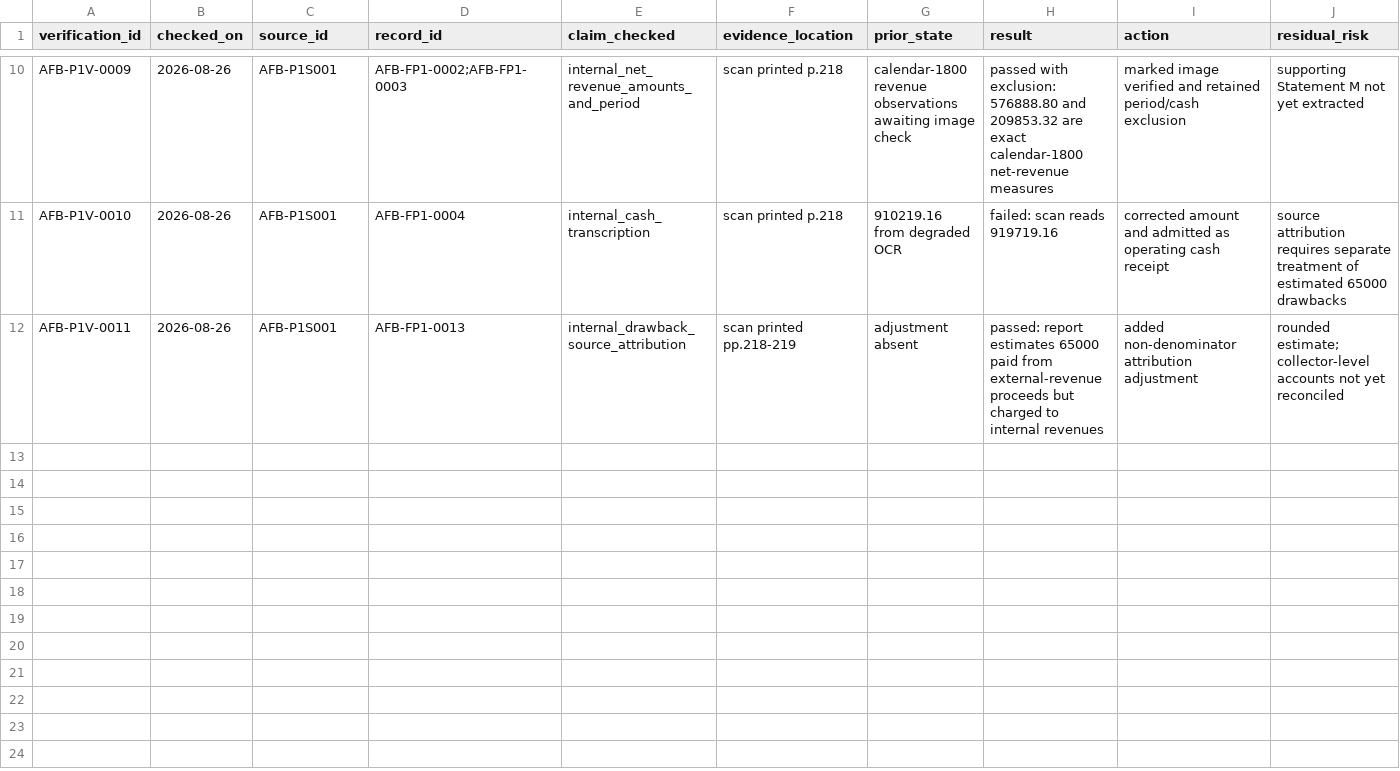
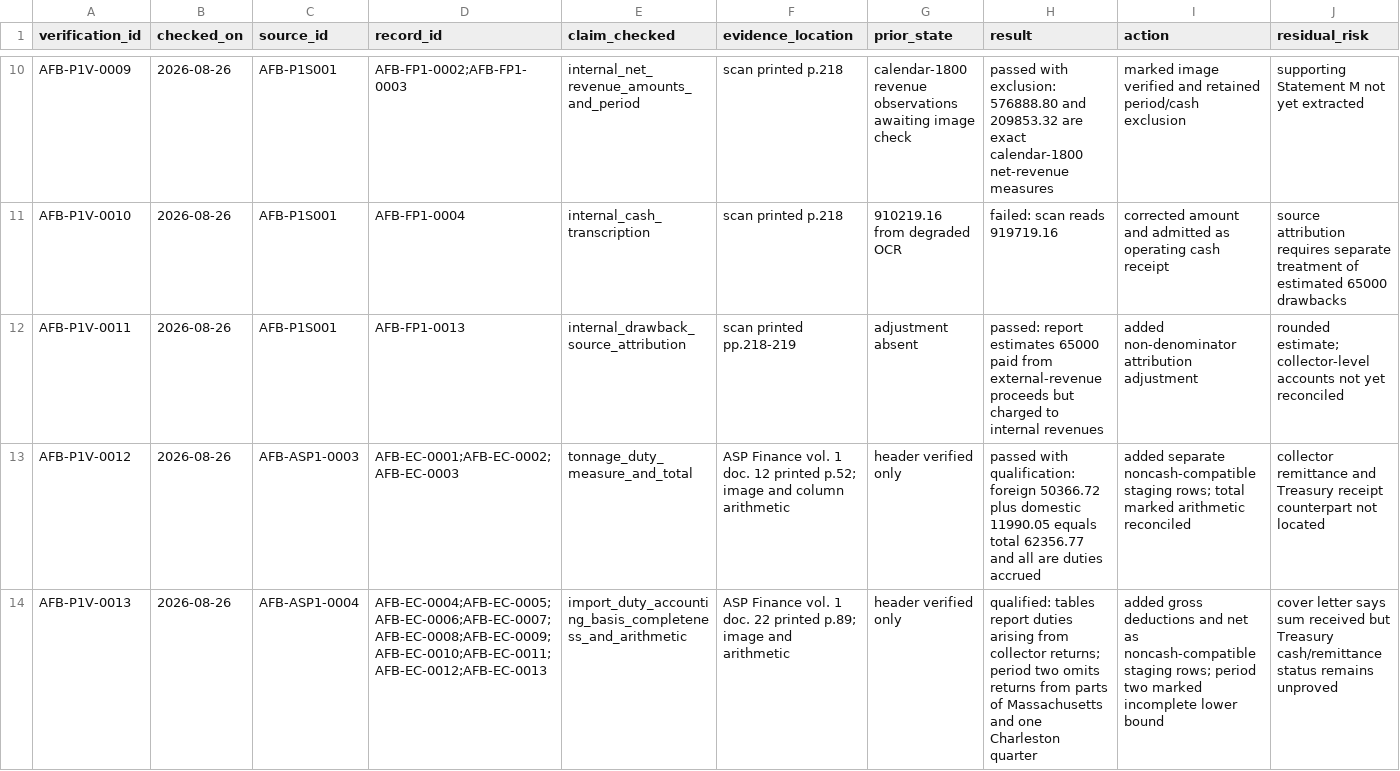
Before and after one commit to danielastone/americas-founding-bet, a CSV file: sources/p1-verification-log.csv, drawn as a sheet; only a part is shown, gaps mark what is left out; the diff names each change by its address in the sheet, - before the commit and + after, or states it on an @@ line.

Commit message:
Log early customs verification

```diff
--- a/sources/p1-verification-log.csv
+++ b/sources/p1-verification-log.csv
+row 13: AFB-P1V-0012 | 2026-08-26 | AFB-ASP1-0003 | AFB-EC-0001;AFB-EC-0002;AFB-EC-0003 | tonnage_duty_measure_and_total | ASP Finance vol. 1 doc. 12 printed p.52; image and column arithmetic | header verified only | passed with qualification: foreign 50366.72 plus domestic 11990.05 equals total 62356.77 and all are duties accrued | added separate noncash-compatible staging rows; total marked arithmetic reconciled | collector remittance and Treasury receipt counterpart not located
+row 14: AFB-P1V-0013 | 2026-08-26 | AFB-ASP1-0004 | AFB-EC-0004;AFB-EC-0005;AFB-EC-0006;AFB-EC-0007;AFB-EC-0008;AFB-EC-0009;AFB-EC-0010;AFB-EC-0011;AFB-EC-0012;AFB-EC-0013 | import_duty_accounting_basis_completeness_and_arithmetic | ASP Finance vol. 1 doc. 22 printed p.89; image and arithmetic | header verified only | qualified: tables report duties arising from collector returns; period two omits returns from parts of Massachusetts and one Charleston quarter | added gross deductions and net as noncash-compatible staging rows; period two marked incomplete lower bound | cover letter says sum received but Treasury cash/remittance status remains unproved
```
